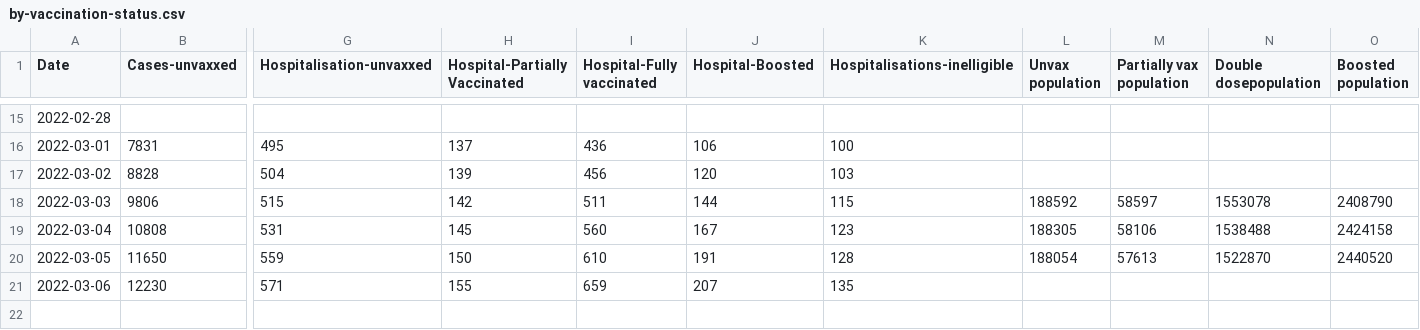
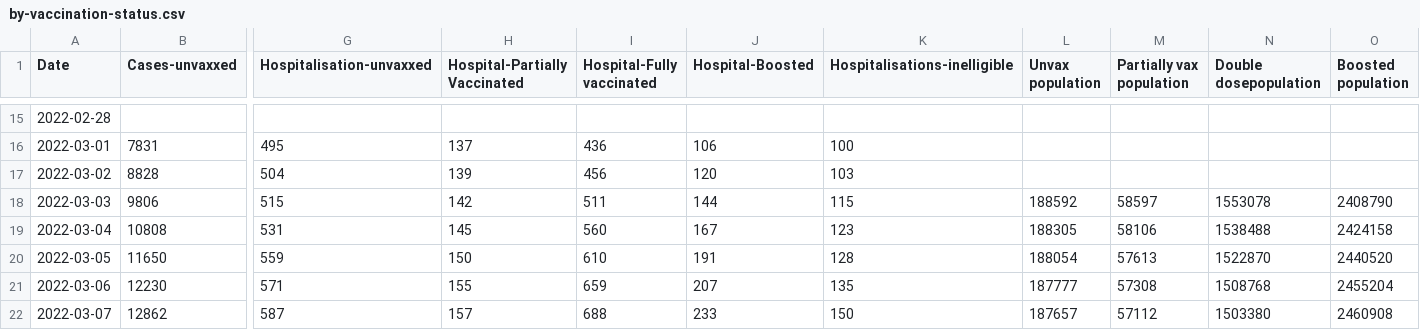
Before and after one commit to eileenmcnaughton/nz-covid-stats, a CSV file: by-vaccination-status.csv, drawn as a sheet; only a part is shown, gaps mark what is left out; rows hold the shown columns only; the diff names each change by its address in the sheet, - before the commit and + after, or states it on an @@ line.

```diff
--- a/by-vaccination-status.csv
+++ b/by-vaccination-status.csv
-L21 (Unvax population): (empty)
+L21 (Unvax population): 187777
-M21 (Partially vax population): (empty)
+M21 (Partially vax population): 57308
-N21 (Double dosepopulation): (empty)
+N21 (Double dosepopulation): 1508768
-O21 (Boosted population): (empty)
+O21 (Boosted population): 2455204
+row 22: 2022-03-07 | 12862 | 587 | 157 | 688 | 233 | 150 | 187657 | 57112 | 1503380 | 2460908
```
Also changed, not shown: vaccinations.csv, 1 other file.
